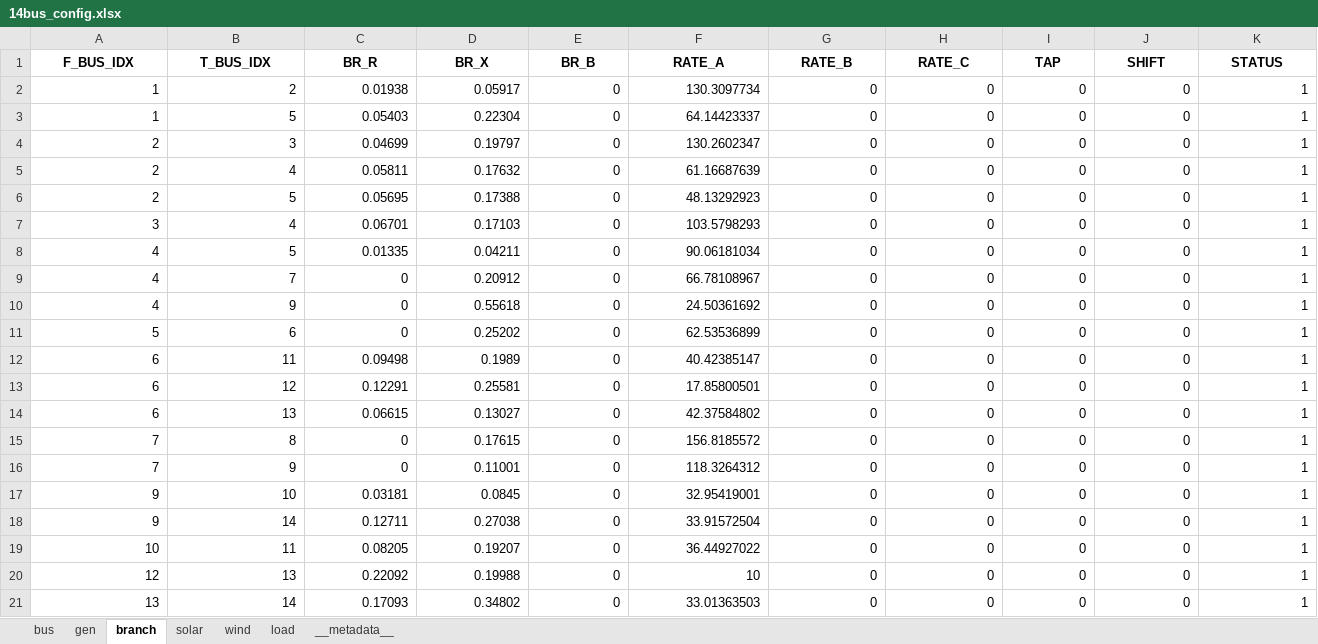
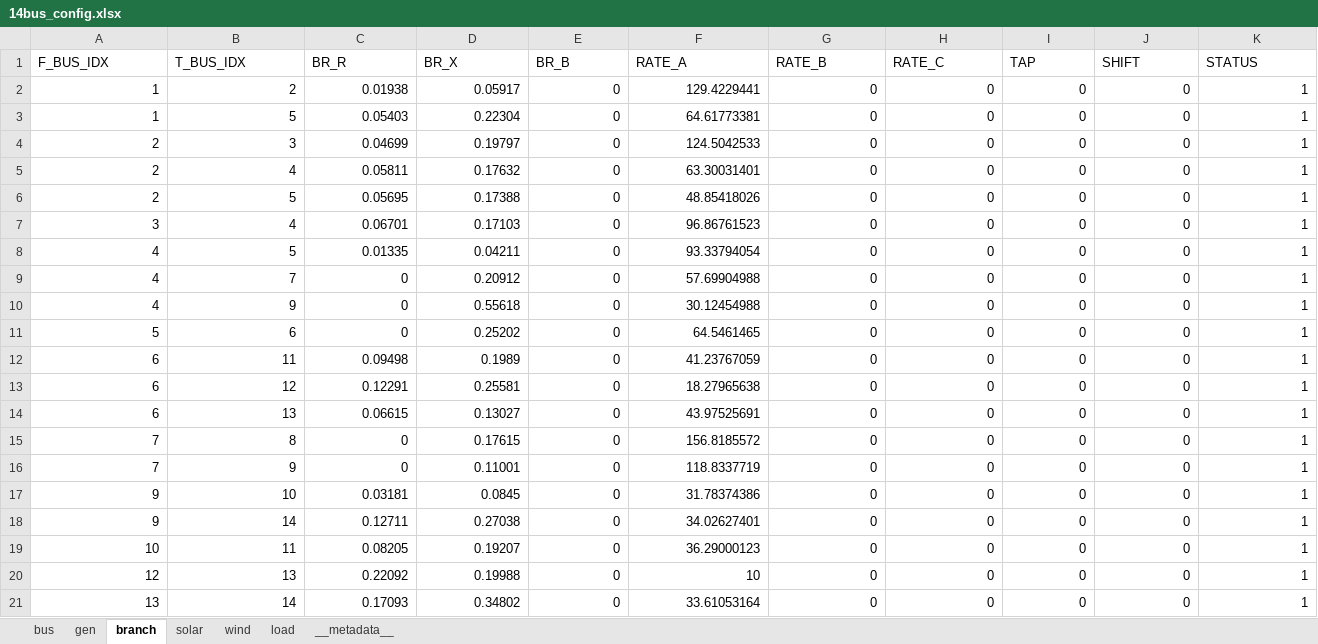
Before and after one commit to xuwkk/gridforge, an Excel workbook: examples/14bus_uc/14bus_config.xlsx, sheet branch, drawn as a sheet; only a part is shown; values as stored, in another font and other column widths than the file's, no borders; the diff covers the shown part only; the diff names each change by its address in the sheet, - before the commit and + after, or states it on an @@ line.

```diff
--- a/examples/14bus_uc/14bus_config.xlsx (sheet branch)
+++ b/examples/14bus_uc/14bus_config.xlsx (sheet branch)
@@ A1:K1 bold: on → off, alignment: center → left @@
-F2 (RATE_A): 130.3097734
+F2 (RATE_A): 129.4229441
-F3 (RATE_A): 64.14423337
+F3 (RATE_A): 64.61773381
-F4 (RATE_A): 130.2602347
+F4 (RATE_A): 124.5042533
-F5 (RATE_A): 61.16687639
+F5 (RATE_A): 63.30031401
-F6 (RATE_A): 48.13292923
+F6 (RATE_A): 48.85418026
-F7 (RATE_A): 103.5798293
+F7 (RATE_A): 96.86761523
-F8 (RATE_A): 90.06181034
+F8 (RATE_A): 93.33794054
-F9 (RATE_A): 66.78108967
+F9 (RATE_A): 57.69904988
-F10 (RATE_A): 24.50361692
+F10 (RATE_A): 30.12454988
-F11 (RATE_A): 62.53536899
+F11 (RATE_A): 64.5461465
-F12 (RATE_A): 40.42385147
+F12 (RATE_A): 41.23767059
-F13 (RATE_A): 17.85800501
+F13 (RATE_A): 18.27965638
-F14 (RATE_A): 42.37584802
+F14 (RATE_A): 43.97525691
-F16 (RATE_A): 118.3264312
+F16 (RATE_A): 118.8337719
-F17 (RATE_A): 32.95419001
+F17 (RATE_A): 31.78374386
-F18 (RATE_A): 33.91572504
+F18 (RATE_A): 34.02627401
-F19 (RATE_A): 36.44927022
+F19 (RATE_A): 36.29000123
-F21 (RATE_A): 33.01363503
+F21 (RATE_A): 33.61053164
```
Also changed, not shown: cell formats elsewhere in this sheet, sheet gen, sheet bus, sheet wind, sheet solar, sheet load, sheet __metadata__, 2 other files.
